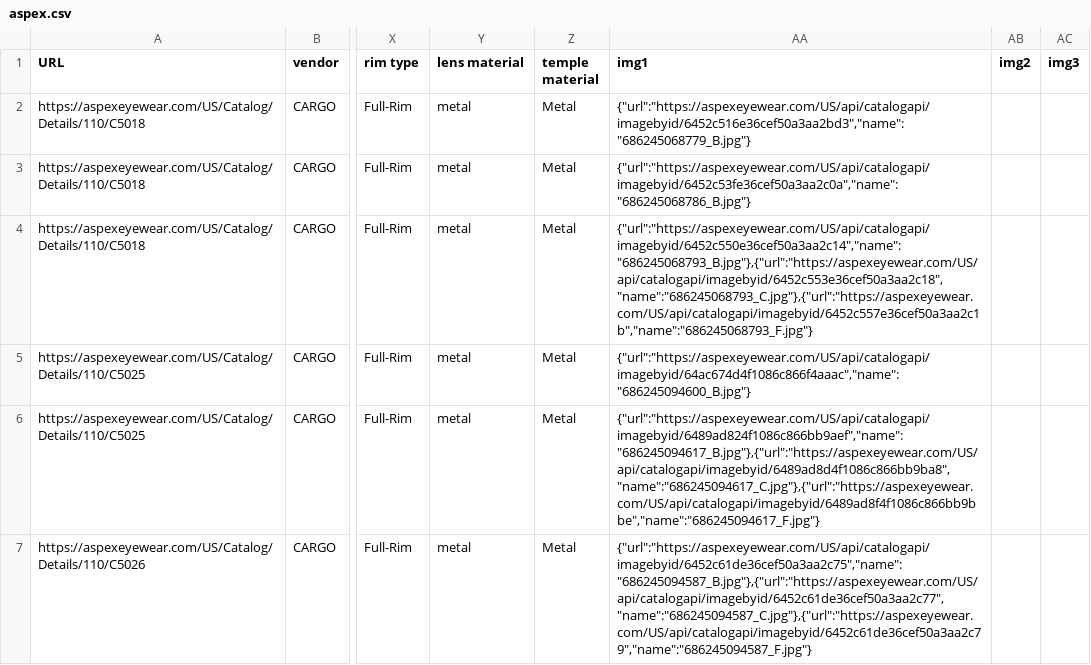
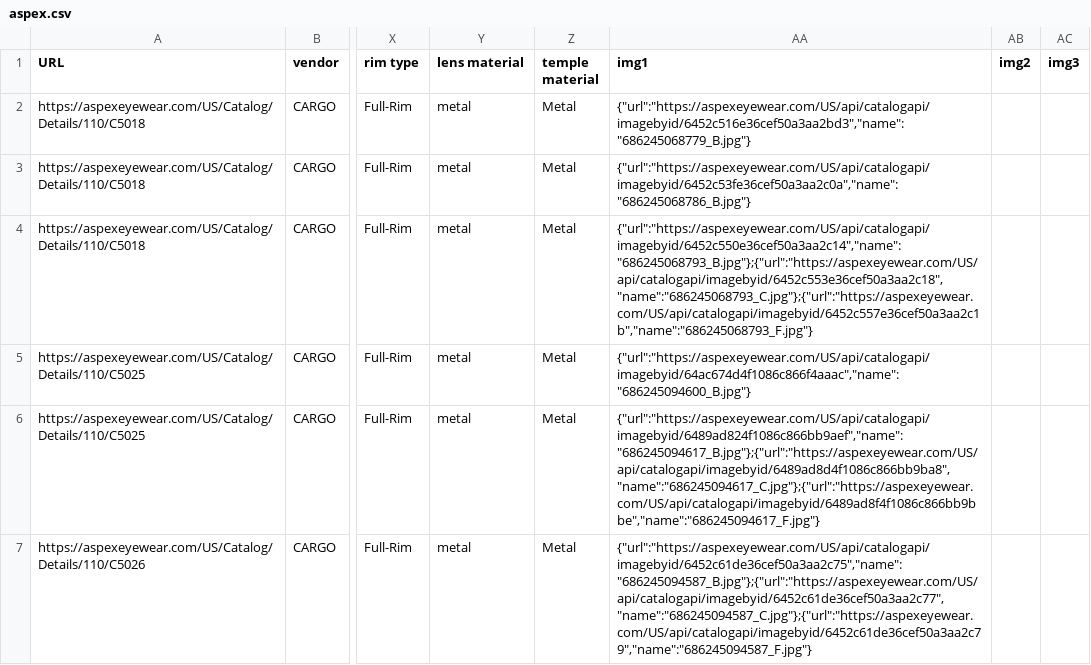
Before and after one commit to bigvik/aspex, a CSV file: aspex.csv, drawn as a sheet; only a part is shown, gaps mark what is left out; the diff names each change by its address in the sheet, - before the commit and + after, or states it on an @@ line.

```diff
--- a/aspex.csv
+++ b/aspex.csv
-AA4 (img1): {"url":"https://aspexeyewear.com/US/api/catalogapi/imagebyid/6452c550e36cef50a3aa2c14","name":"686245068793_B.jpg"},{"url":"https://aspexeyewear.com/US/api/catalogapi/imagebyid/6452c553e36cef50a3aa2c18","name":"686245068793_C.jpg"},{"url":"https://aspexeyewear.com/US/api/catalogapi/imagebyid/6452c557e36cef50a3aa2c1b","name":"686245068793_F.jpg"}
+AA4 (img1): {"url":"https://aspexeyewear.com/US/api/catalogapi/imagebyid/6452c550e36cef50a3aa2c14","name":"686245068793_B.jpg"};{"url":"https://aspexeyewear.com/US/api/catalogapi/imagebyid/6452c553e36cef50a3aa2c18","name":"686245068793_C.jpg"};{"url":"https://aspexeyewear.com/US/api/catalogapi/imagebyid/6452c557e36cef50a3aa2c1b","name":"686245068793_F.jpg"}
-AA6 (img1): {"url":"https://aspexeyewear.com/US/api/catalogapi/imagebyid/6489ad824f1086c866bb9aef","name":"686245094617_B.jpg"},{"url":"https://aspexeyewear.com/US/api/catalogapi/imagebyid/6489ad8d4f1086c866bb9ba8","name":"686245094617_C.jpg"},{"url":"https://aspexeyewear.com/US/api/catalogapi/imagebyid/6489ad8f4f1086c866bb9bbe","name":"686245094617_F.jpg"}
+AA6 (img1): {"url":"https://aspexeyewear.com/US/api/catalogapi/imagebyid/6489ad824f1086c866bb9aef","name":"686245094617_B.jpg"};{"url":"https://aspexeyewear.com/US/api/catalogapi/imagebyid/6489ad8d4f1086c866bb9ba8","name":"686245094617_C.jpg"};{"url":"https://aspexeyewear.com/US/api/catalogapi/imagebyid/6489ad8f4f1086c866bb9bbe","name":"686245094617_F.jpg"}
-AA7 (img1): {"url":"https://aspexeyewear.com/US/api/catalogapi/imagebyid/6452c61de36cef50a3aa2c75","name":"686245094587_B.jpg"},{"url":"https://aspexeyewear.com/US/api/catalogapi/imagebyid/6452c61de36cef50a3aa2c77","name":"686245094587_C.jpg"},{"url":"https://aspexeyewear.com/US/api/catalogapi/imagebyid/6452c61de36cef50a3aa2c79","name":"686245094587_F.jpg"}
+AA7 (img1): {"url":"https://aspexeyewear.com/US/api/catalogapi/imagebyid/6452c61de36cef50a3aa2c75","name":"686245094587_B.jpg"};{"url":"https://aspexeyewear.com/US/api/catalogapi/imagebyid/6452c61de36cef50a3aa2c77","name":"686245094587_C.jpg"};{"url":"https://aspexeyewear.com/US/api/catalogapi/imagebyid/6452c61de36cef50a3aa2c79","name":"686245094587_F.jpg"}
```
Also changed, not shown: 2 other files.
